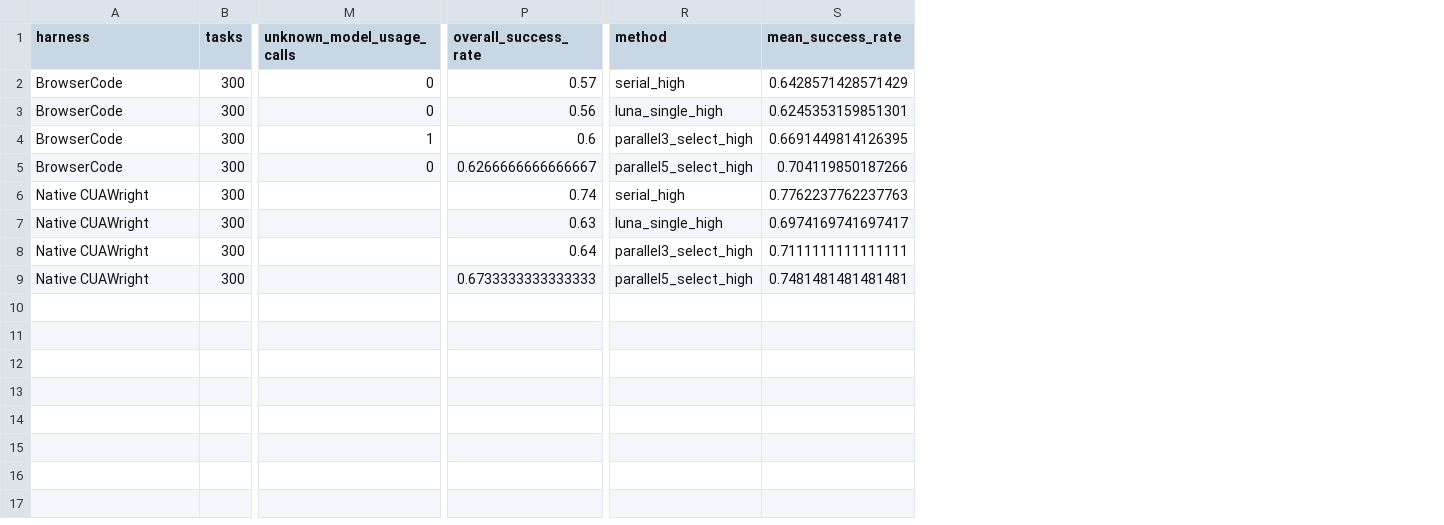
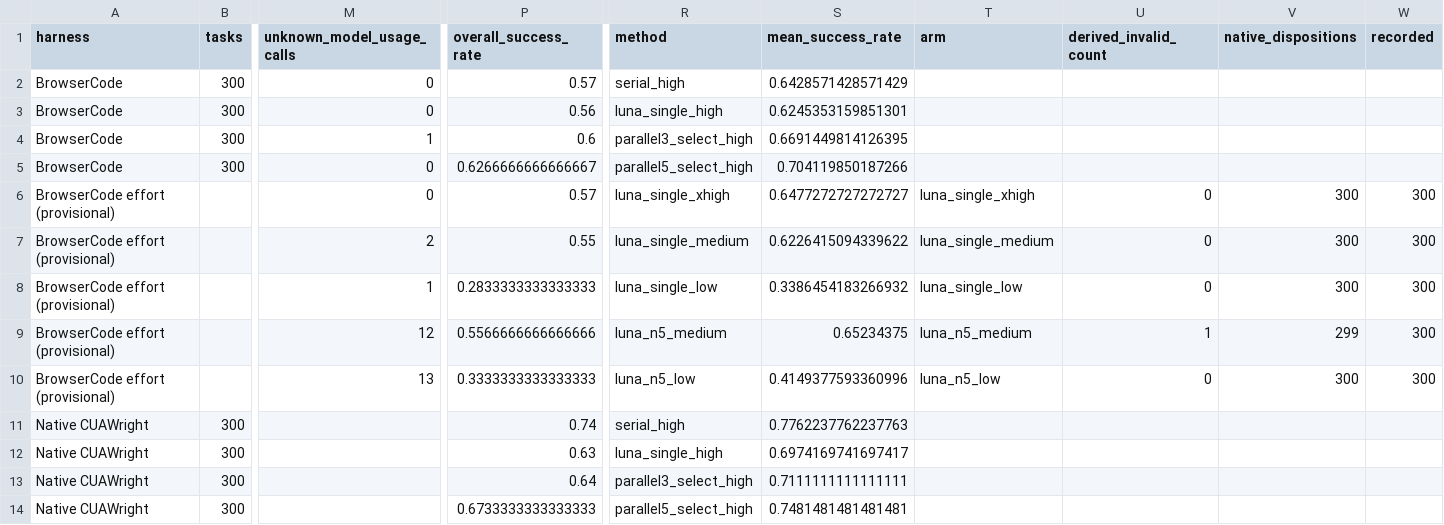
Before and after one commit to zixianma/OpenWebRL, a CSV file: openwebrl/docs/arm_results/cuawright_browsercode_om2w_20261027/om2w_harness_tradeoff_coordinates.csv, drawn as a sheet; only a part is shown, gaps mark what is left out; rows hold the shown columns only; the diff names each change by its address in the sheet, - before the commit and + after, or states it on an @@ line.

Commit message:
Add provisional Luna effort results to GPT OM2W plots

```diff
--- a/openwebrl/docs/arm_results/cuawright_browsercode_om2w_20261027/om2w_harness_tradeoff_coordinates.csv
+++ b/openwebrl/docs/arm_results/cuawright_browsercode_om2w_20261027/om2w_harness_tradeoff_coordinates.csv
+column T (arm), empty
+column U (derived_invalid_count), empty
+column V (native_dispositions), empty
+column W (recorded), empty
+row 6: BrowserCode effort (provisional) |  | 0 | 0.57 | luna_single_xhigh | 0.6477272727272727 | luna_single_xhigh | 0 | 300 | 300
+row 7: BrowserCode effort (provisional) |  | 2 | 0.55 | luna_single_medium | 0.6226415094339622 | luna_single_medium | 0 | 300 | 300
+row 8: BrowserCode effort (provisional) |  | 1 | 0.2833333333333333 | luna_single_low | 0.3386454183266932 | luna_single_low | 0 | 300 | 300
+row 9: BrowserCode effort (provisional) |  | 12 | 0.5566666666666666 | luna_n5_medium | 0.65234375 | luna_n5_medium | 1 | 299 | 300
+row 10: BrowserCode effort (provisional) |  | 13 | 0.3333333333333333 | luna_n5_low | 0.4149377593360996 | luna_n5_low | 0 | 300 | 300
```
Also changed, not shown: 23 other files.
